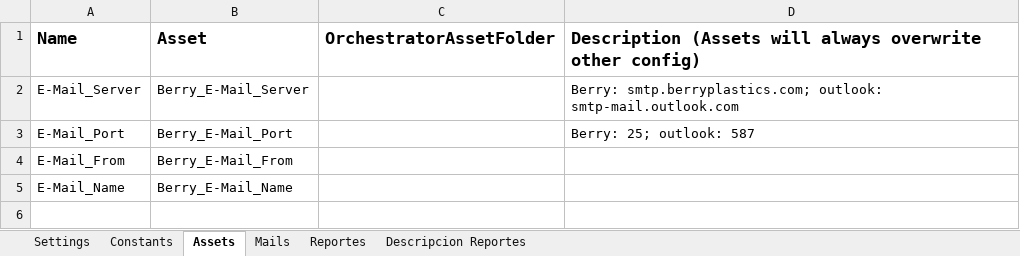
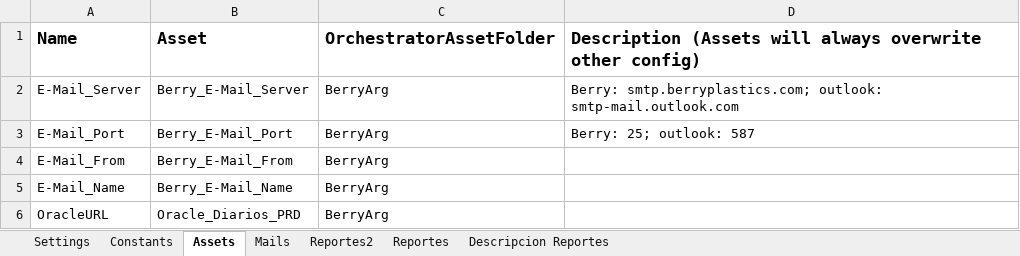
Before and after one commit to visionyaccionsrl/RPA_0014-Consumidor-Descarga-de-Reportes-Diarios-Customer-Service, an Excel workbook: Data/Config.xlsx, sheet Assets, drawn as a sheet; values as stored, in another font and other column widths than the file's, no borders; the diff names each change by its address in the sheet, - before the commit and + after, or states it on an @@ line.

```diff
--- a/Data/Config.xlsx (sheet Assets)
+++ b/Data/Config.xlsx (sheet Assets)
+sheet tab: Reportes2
-C2:C5 (OrchestratorAssetFolder): (empty)
+C2:C5 (OrchestratorAssetFolder): BerryArg
+row 6: OracleURL | Oracle_Diarios_PRD | BerryArg
```
Also changed, not shown: sheet Reportes, sheet Settings, 24 other files.
